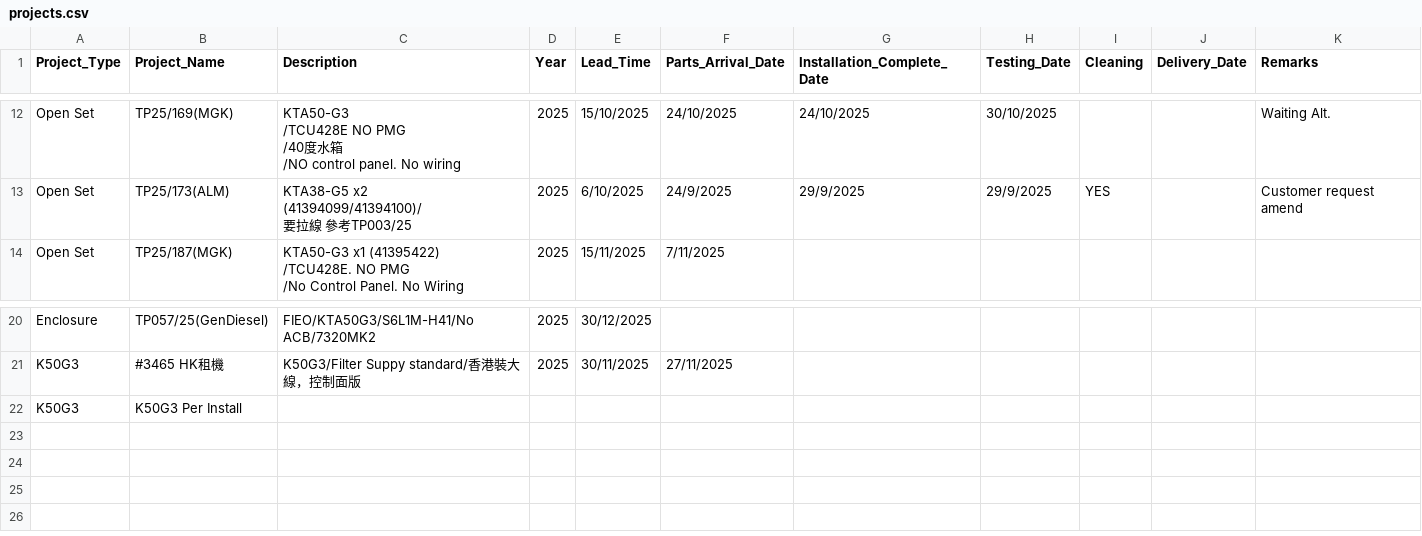
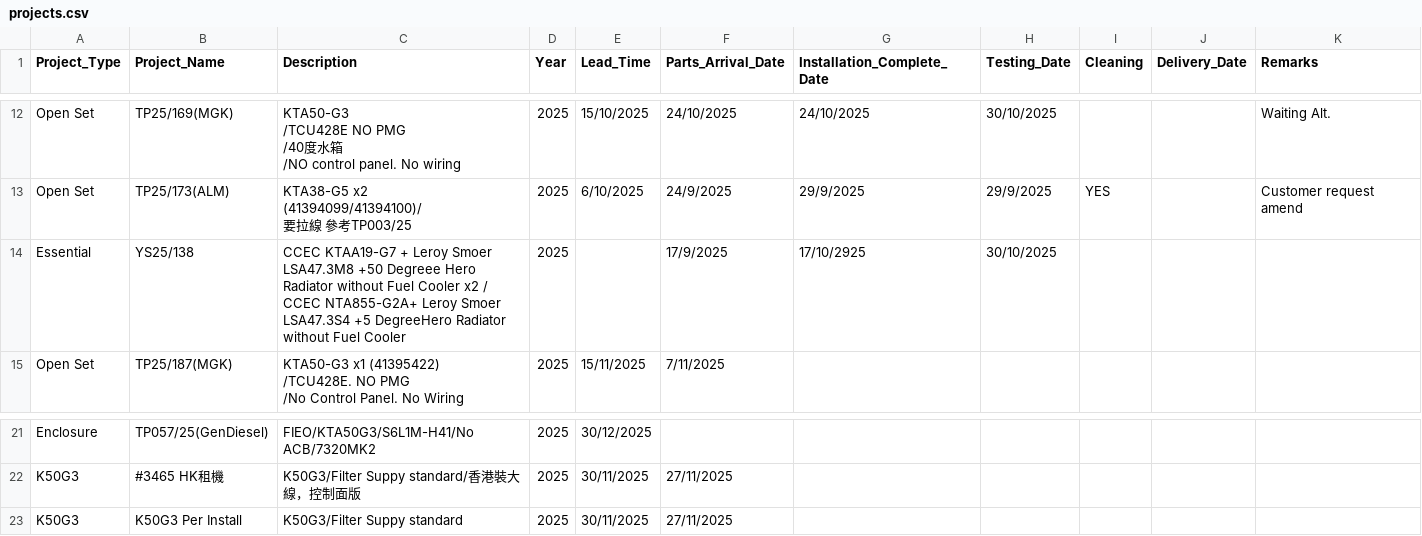
Before and after one commit to goldenfootballboy-create/yip-shing-dashboard, a CSV file: projects.csv, drawn as a sheet; only a part is shown, gaps mark what is left out.

Commit message:
Update projects.csv

```diff
--- a/projects.csv
+++ b/projects.csv
@@ -33,2 +33,3 @@ Open Set,TP25/173(ALM),"KTA38-G5 x2
 ",2025,6/10/2025,24/9/2025,29/9/2025,29/9/2025,YES,,Customer request amend
+Essential,YS25/138,CCEC KTAA19-G7 + Leroy Smoer LSA47.3M8 +50 Degreee Hero Radiator without Fuel Cooler x2 / CCEC NTA855-G2A+ Leroy Smoer LSA47.3S4 +5 DegreeHero Radiator without Fuel Cooler,2025,,17/9/2025,17/10/2925,30/10/2025,,,
 Open Set,TP25/187(MGK),"KTA50-G3 x1 (41395422)
@@ -51,2 +52,2 @@ Enclosure,TP057/25(GenDiesel),FIEO/KTA50G3/S6L1M-H41/No ACB/7320MK2,2025,30/12/2
 K50G3,#3465 HK租機,K50G3/Filter Suppy standard/香港裝大線，控制面版,2025,30/11/2025,27/11/2025,,,,,
-K50G3,K50G3 Per Install,,,,,,,,,
+K50G3,K50G3 Per Install,K50G3/Filter Suppy standard,2025,30/11/2025,27/11/2025,,,,,
```
